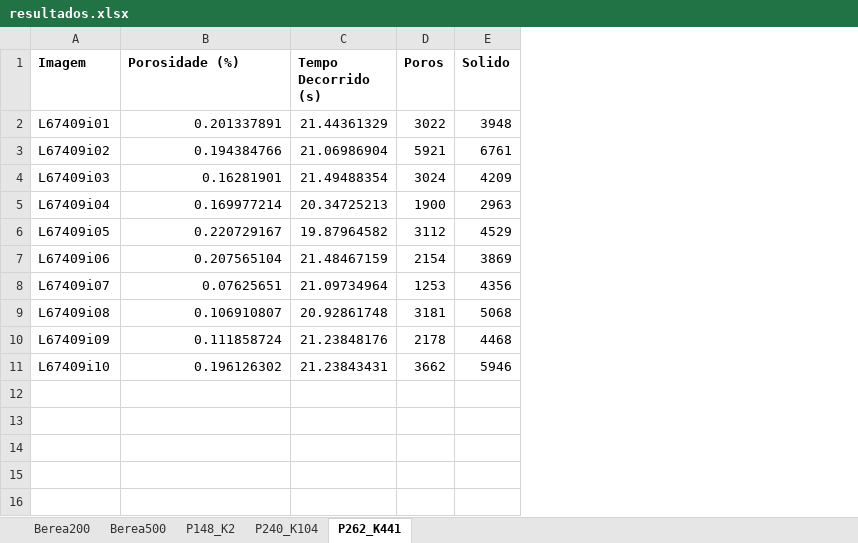
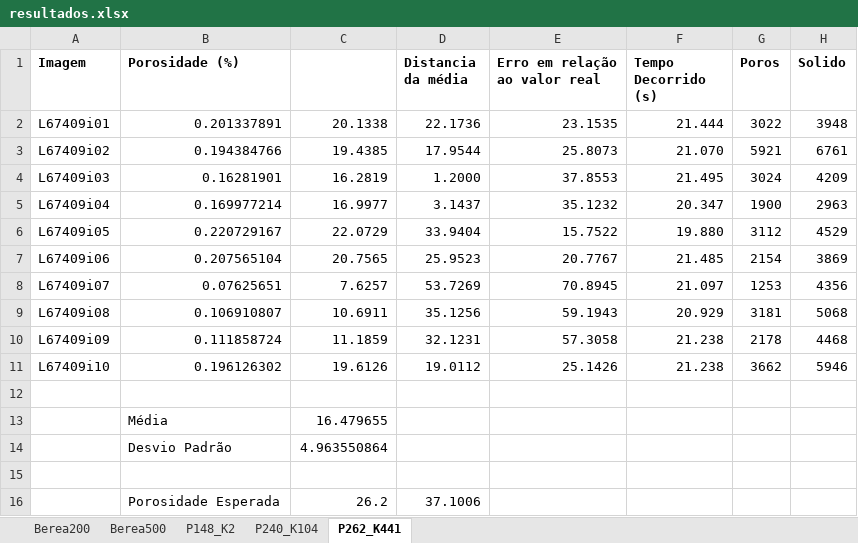
Before and after one commit to hereisjohnny2/TeseMestrado, an Excel workbook: resultados/resultados.xlsx, sheet P262_K441, drawn as a sheet; values as stored, in another font and other column widths than the file's, no borders; addresses are those after the commit; the diff names each change by its address in the sheet, - before the commit and + after, or states it on an @@ line.

```diff
--- a/resultados/resultados.xlsx (sheet P262_K441)
+++ b/resultados/resultados.xlsx (sheet P262_K441)
+column C, rows 2-11: 20.1338 | 19.4385 | 16.2819 | 16.9977 | 22.0729 | 20.7565 | 7.6257 | 10.6911 | 11.1859 | 19.6126
+column D (Distancia da média), rows 2-11: 22.1736 | 17.9544 | 1.2000 | 3.1437 | 33.9404 | 25.9523 | 53.7269 | 35.1256 | 32.1231 | 19.0112
+column E (Erro em relação ao valor real), rows 2-11: 23.1535 | 25.8073 | 37.8553 | 35.1232 | 15.7522 | 20.7767 | 70.8945 | 59.1943 | 57.3058 | 25.1426
-F2 (Tempo Decorrido (s)): 21.44361329
+F2 (Tempo Decorrido (s)): 21.444
-F3 (Tempo Decorrido (s)): 21.06986904
+F3 (Tempo Decorrido (s)): 21.070
-F4 (Tempo Decorrido (s)): 21.49488354
+F4 (Tempo Decorrido (s)): 21.495
-F5 (Tempo Decorrido (s)): 20.34725213
+F5 (Tempo Decorrido (s)): 20.347
-F6 (Tempo Decorrido (s)): 19.87964582
+F6 (Tempo Decorrido (s)): 19.880
-F7 (Tempo Decorrido (s)): 21.48467159
+F7 (Tempo Decorrido (s)): 21.485
-F8 (Tempo Decorrido (s)): 21.09734964
+F8 (Tempo Decorrido (s)): 21.097
-F9 (Tempo Decorrido (s)): 20.92861748
+F9 (Tempo Decorrido (s)): 20.929
-F10 (Tempo Decorrido (s)): 21.23848176
+F10 (Tempo Decorrido (s)): 21.238
-F11 (Tempo Decorrido (s)): 21.23843431
+F11 (Tempo Decorrido (s)): 21.238
+row 12: (empty)
+row 13:  | Média | 16.479655
+row 14:  | Desvio Padrão | 4.963550864
+row 15: (empty)
+row 16:  | Porosidade Esperada | 26.2 | 37.1006
```
Also changed, not shown: sheet P148_K2, sheet P240_K104, sheet Berea200, sheet Berea500, 2 other files.
